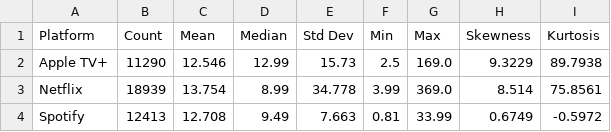
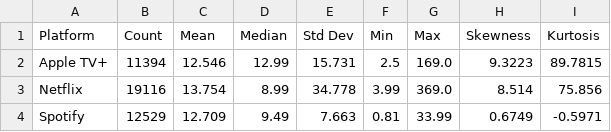
Before and after one commit to Bahaa204/Data-Science-and-Web-Scraping-Project, a CSV file: eda_outputs/Descriptive_stats_per_platform.csv, drawn as a sheet.

```diff
--- a/eda_outputs/Descriptive_stats_per_platform.csv
+++ b/eda_outputs/Descriptive_stats_per_platform.csv
@@ -1,4 +1,4 @@
 Platform,Count,Mean,Median,Std Dev,Min,Max,Skewness,Kurtosis
-Apple TV+,11290,12.546,12.99,15.73,2.5,169.0,9.3229,89.7938
-Netflix,18939,13.754,8.99,34.778,3.99,369.0,8.514,75.8561
-Spotify,12413,12.708,9.49,7.663,0.81,33.99,0.6749,-0.5972
+Apple TV+,11394,12.546,12.99,15.731,2.5,169.0,9.3223,89.7815
+Netflix,19116,13.754,8.99,34.778,3.99,369.0,8.514,75.856
+Spotify,12529,12.709,9.49,7.663,0.81,33.99,0.6749,-0.5971
```
Also changed, not shown: ml_outputs/ml_kmeans_clusters.csv, ml_outputs/ml_rf_regressor_results.csv, 24 other files.
